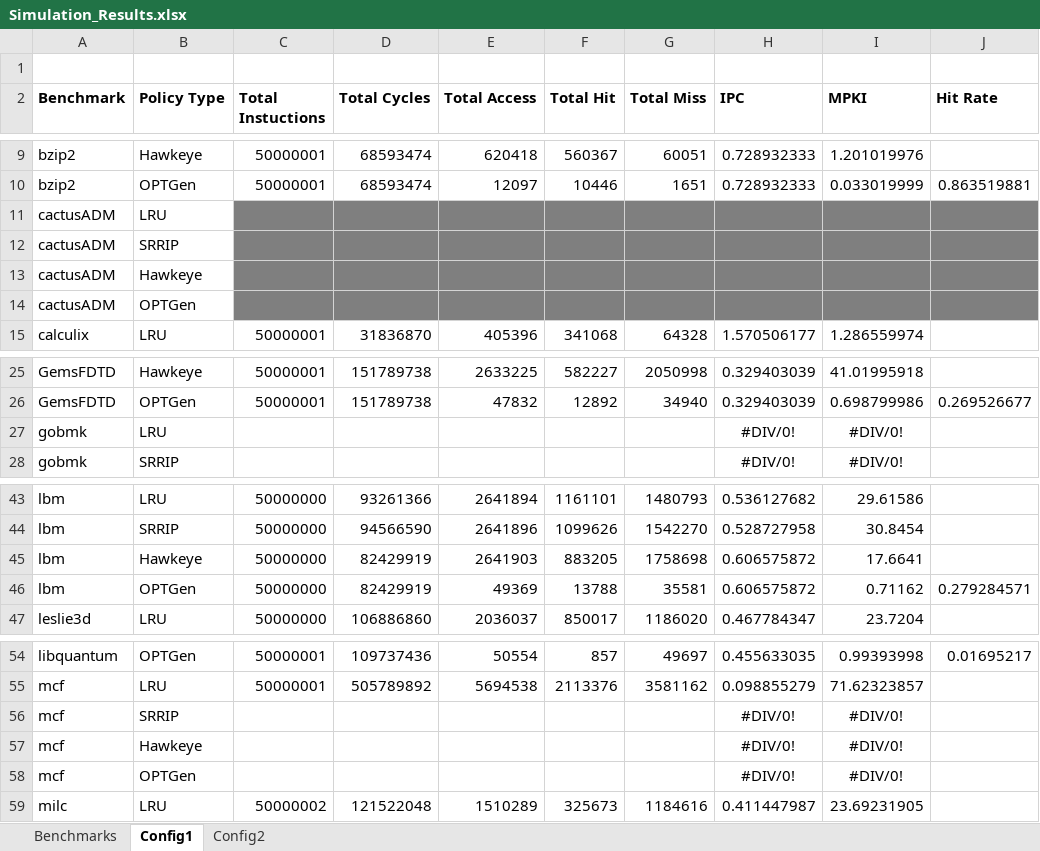
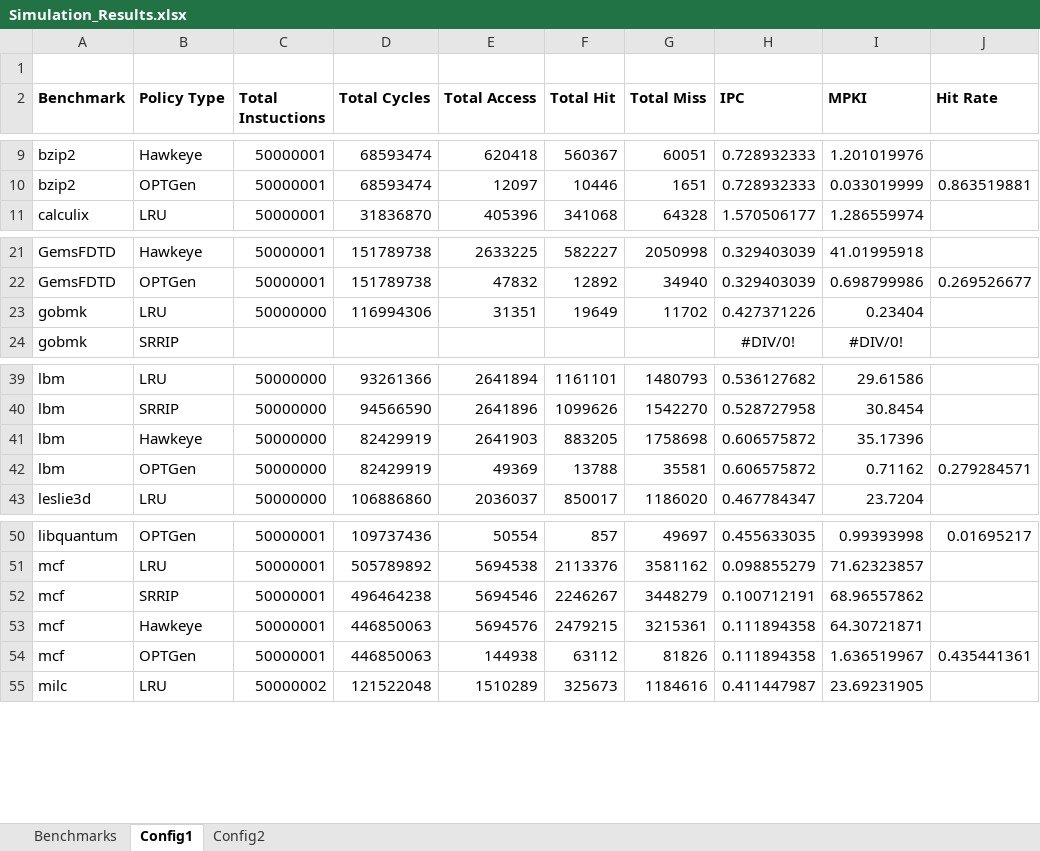
Before and after one commit to hyerania/Belady-Cache-Replacement, an Excel workbook: Reports/Simulation_Results.xlsx, sheet Config1, drawn as a sheet; only a part is shown, gaps mark what is left out; values as stored, in another font and other column widths than the file's, no borders; removed rows and columns are numbered as before the commit, all else as after; the diff names each change by its address in the sheet, - before the commit and + after, or states it on an @@ line.

Commit message:
Added LRU simulation result to gobmk benchmark

```diff
--- a/Reports/Simulation_Results.xlsx (sheet Config1)
+++ b/Reports/Simulation_Results.xlsx (sheet Config1)
-row 11: cactusADM | LRU
-row 12: cactusADM | SRRIP
-row 13: cactusADM | Hawkeye
-row 14: cactusADM | OPTGen
-row 27: gobmk | LRU |  |  |  |  |  | #DIV/0! | #DIV/0!
+row 23: gobmk | LRU | 50000000 | 116994306 | 31351 | 19649 | 11702 | 0.427371226 | 0.23404
-I41 (MPKI): 17.6641
+I41 (MPKI): 35.17396
-row 56: mcf | SRRIP |  |  |  |  |  | #DIV/0! | #DIV/0!
-row 57: mcf | Hawkeye |  |  |  |  |  | #DIV/0! | #DIV/0!
-row 58: mcf | OPTGen |  |  |  |  |  | #DIV/0! | #DIV/0!
+row 52: mcf | SRRIP | 50000001 | 496464238 | 5694546 | 2246267 | 3448279 | 0.100712191 | 68.96557862
+row 53: mcf | Hawkeye | 50000001 | 446850063 | 5694576 | 2479215 | 3215361 | 0.111894358 | 64.30721871
+row 54: mcf | OPTGen | 50000001 | 446850063 | 144938 | 63112 | 81826 | 0.111894358 | 1.636519967 | 0.435441361
```
Also changed, not shown: sheet Config2, sheet Benchmarks, formulas that keep their value.
